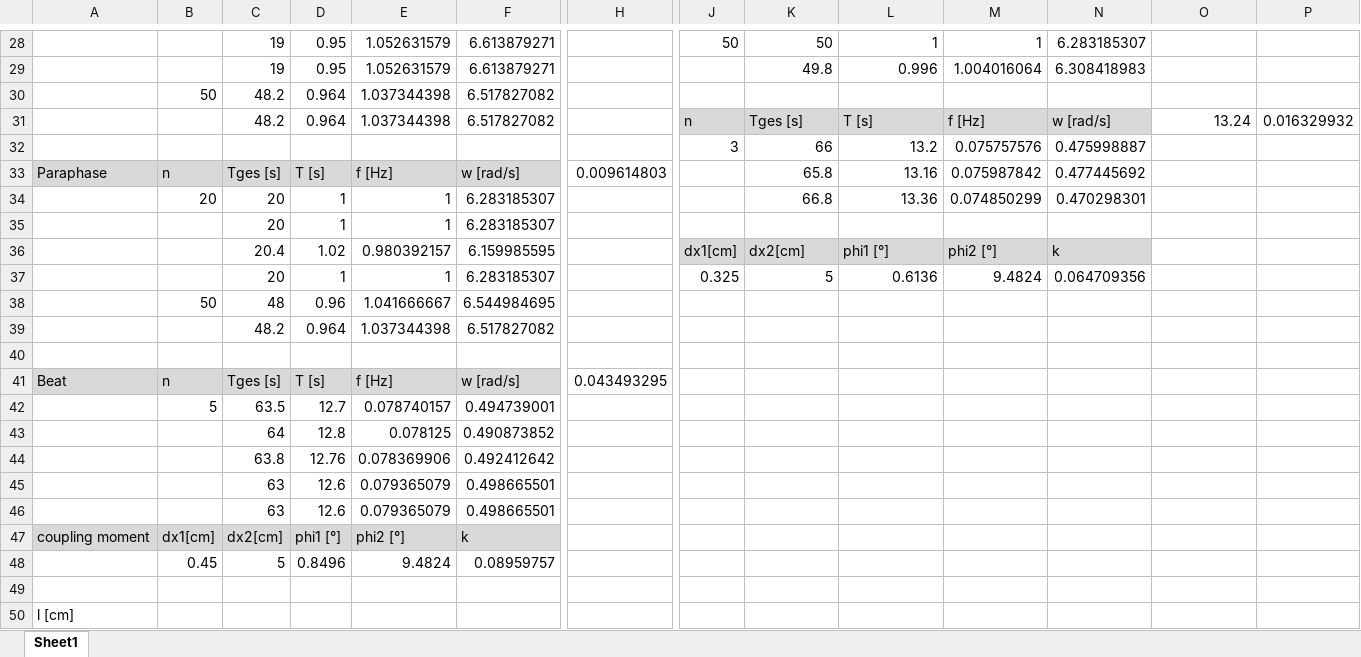
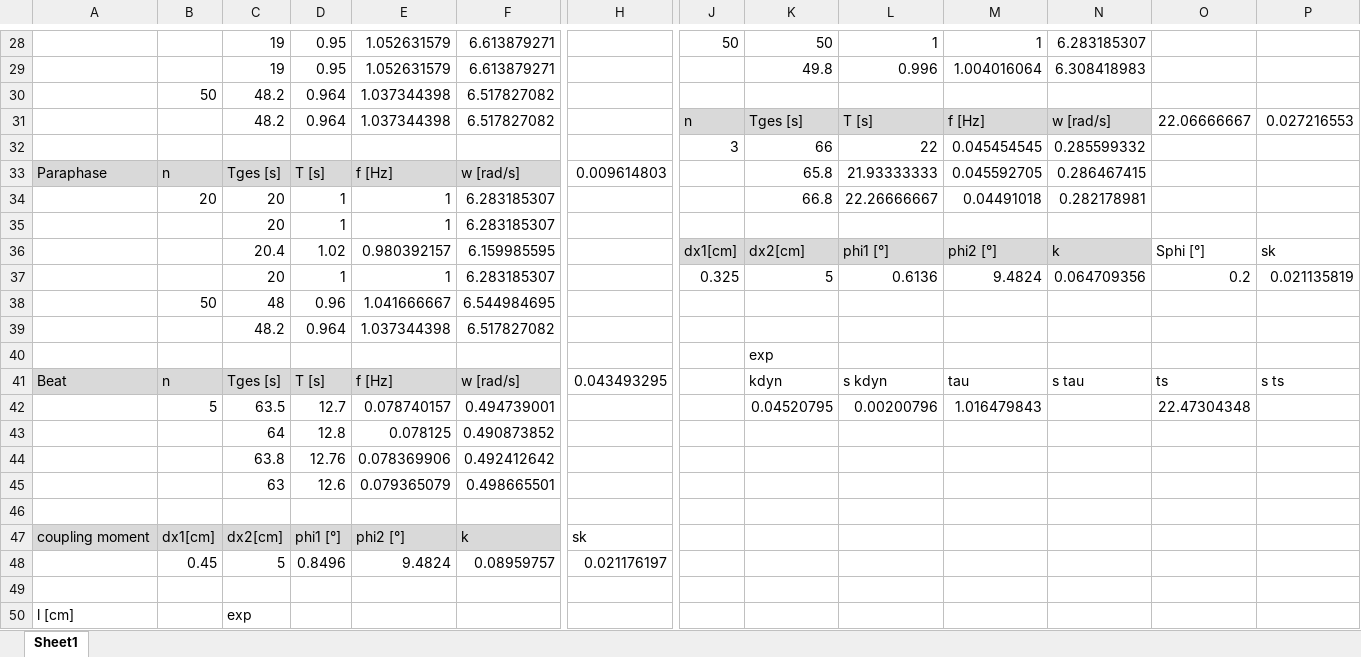
Before and after one commit to HappyEmu/physics-reports, an Excel workbook: exp7/data/readings.xlsx, sheet Sheet1, drawn as a sheet; only a part is shown, gaps mark what is left out; values as stored, in another font and other column widths than the file's, no borders; removed rows and columns are numbered as before the commit, all else as after; rows hold the shown columns only; the diff covers the shown part only; the diff names each change by its address in the sheet, - before the commit and + after, or states it on an @@ line.

Commit message:
Add analysis to xlsx
	modified:   exp7/data/readings.xlsx

```diff
--- a/exp7/data/readings.xlsx (sheet Sheet1)
+++ b/exp7/data/readings.xlsx (sheet Sheet1)
-O31: 13.24
+O31: 22.06666667
-P31: 0.016329932
+P31: 0.027216553
-row 32:  |  |  |  |  |  |  | 3 | 66 | 13.2 | 0.075757576 | 0.475998887
+row 32:  |  |  |  |  |  |  | 3 | 66 | 22 | 0.045454545 | 0.285599332
-L33: 13.16
+L33: 21.93333333
-M33: 0.075987842
+M33: 0.045592705
-N33: 0.477445692
+N33: 0.286467415
-L34: 13.36
+L34: 22.26666667
-M34: 0.074850299
+M34: 0.04491018
-N34: 0.470298301
+N34: 0.282178981
-O36: (empty)
+O36: Sphi [°]
-P36: (empty)
+P36: sk
-O37: (empty)
+O37: 0.2
-P37: (empty)
+P37: 0.021135819
-K40: (empty)
+K40: exp
-K41: (empty)
+K41: kdyn
-L41: (empty)
+L41: s kdyn
-M41: (empty)
+M41: tau
-N41: (empty)
+N41: s tau
-O41: (empty)
+O41: ts
-P41: (empty)
+P41: s ts
-K42: (empty)
+K42: 0.04520795
-L42: (empty)
+L42: 0.00200796
-M42: (empty)
+M42: 1.016479843
-O42: (empty)
+O42: 22.47304348
-row 46:  |  | 63 | 12.6 | 0.079365079 | 0.498665501
-row 47: coupling moment | dx1[cm] | dx2[cm] | phi1 [°] | phi2 [°] | k
-row 48:  | 0.45 | 5 | 0.8496 | 9.4824 | 0.08959757
+row 47: coupling moment | dx1[cm] | dx2[cm] | phi1 [°] | phi2 [°] | k | sk
+row 48:  | 0.45 | 5 | 0.8496 | 9.4824 | 0.08959757 | 0.021176197
+row 49: (empty)
-C50: (empty)
+C50: exp
```
Also changed, not shown: 2 added rows and 1 removed row elsewhere in this sheet.
